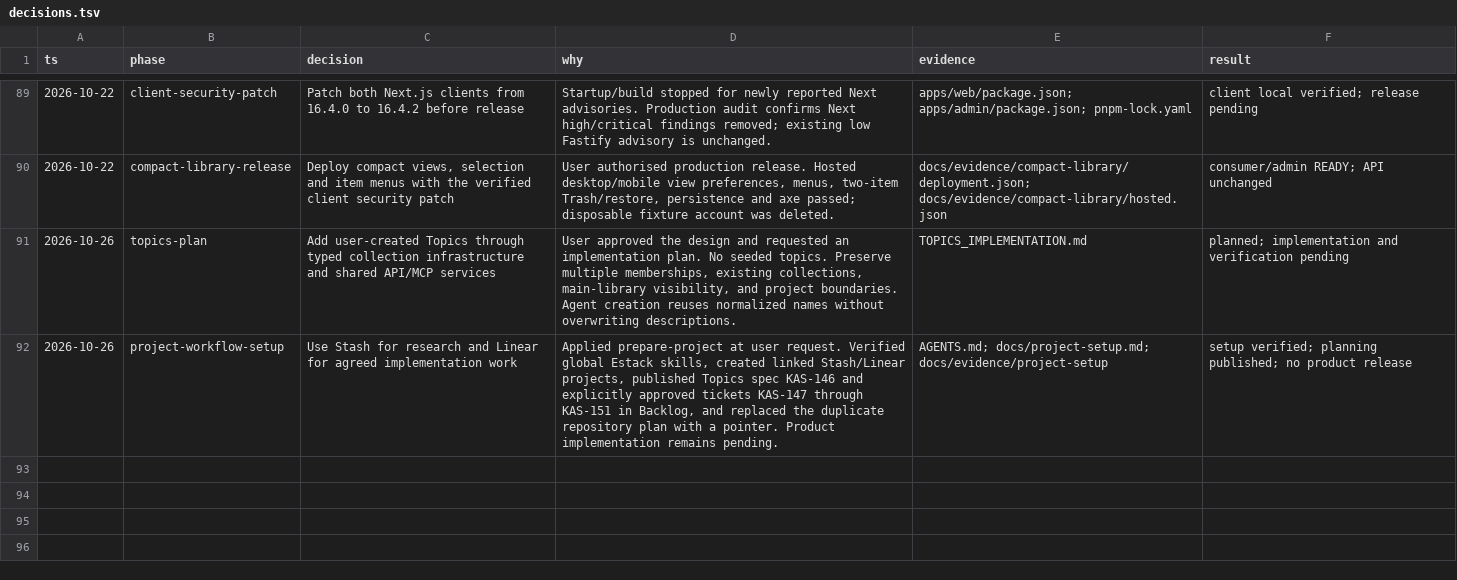
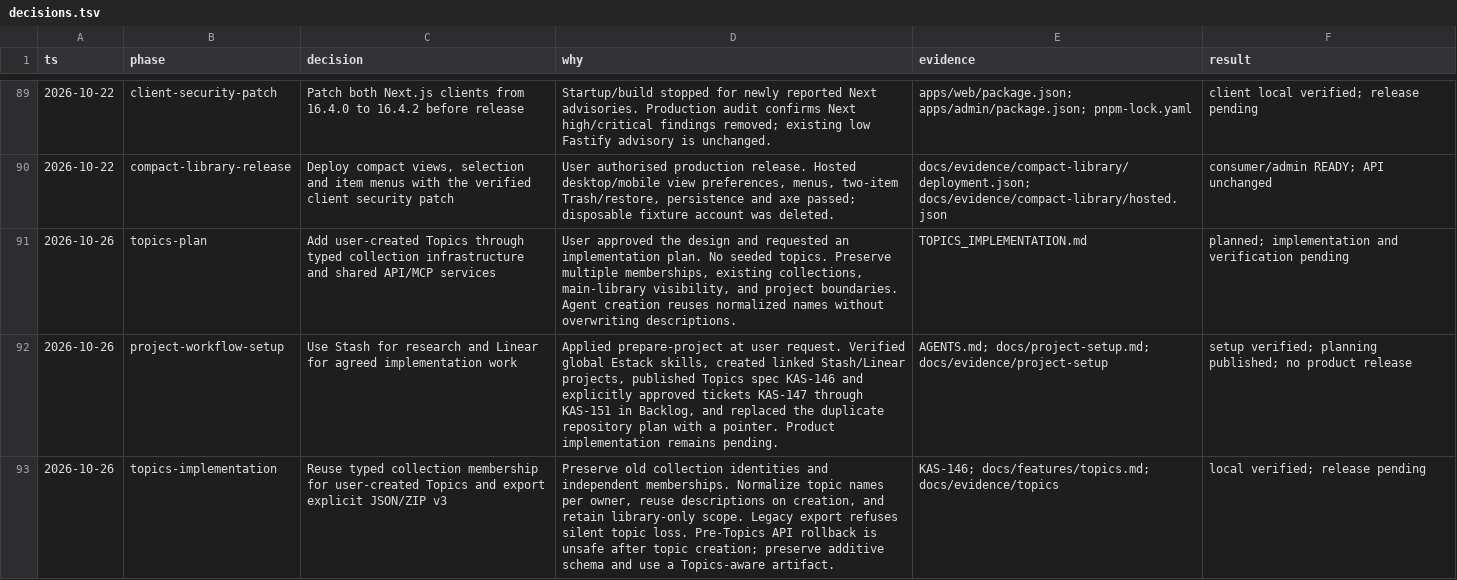
Before and after one commit to iamenochchirima/stash, a TSV file: docs/decisions.tsv, drawn as a sheet; only a part is shown, gaps mark what is left out; the diff names each change by its address in the sheet, - before the commit and + after, or states it on an @@ line.

Commit message:
test: verify Topics journeys and document release compatibility

```diff
--- a/docs/decisions.tsv
+++ b/docs/decisions.tsv
+row 93: 2026-10-26 | topics-implementation | Reuse typed collection membership for user-created Topics and export explicit JSON/ZIP v3 | Preserve old collection identities and independent memberships. Normalize topic names per owner, reuse descriptions on creation, and retain library-only scope. Legacy export refuses silent topic loss. Pre-Topics API rollback is unsafe after topic creation; preserve additive schema and use a Topics-aware artifact. | KAS-146; docs/features/topics.md; docs/evidence/topics | local verified; release pending
```
Also changed, not shown: 23 other files.
